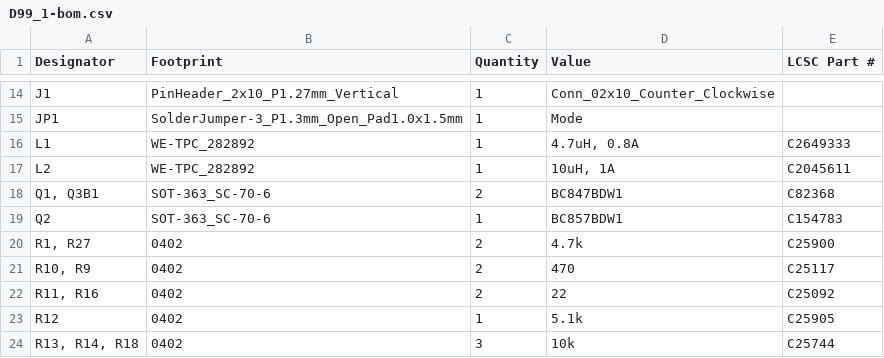
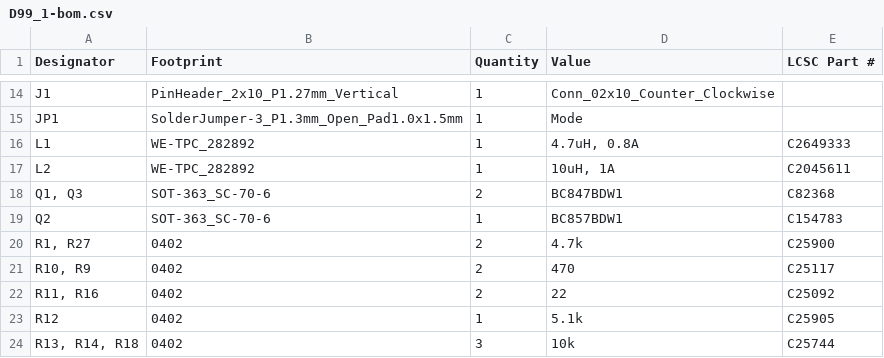
Before and after one commit to git4dcc/RTB_D99, a CSV file: gerber/D99_1-bom.csv, drawn as a sheet; only a part is shown, gaps mark what is left out.

```diff
--- a/gerber/D99_1-bom.csv
+++ b/gerber/D99_1-bom.csv
@@ -17,3 +17,3 @@ L1,WE-TPC_282892,1,"4.7uH, 0.8A",C2649333
 L2,WE-TPC_282892,1,"10uH, 1A",C2045611
-"Q1, Q3B1",SOT-363_SC-70-6,2,BC847BDW1,C82368
+"Q1, Q3",SOT-363_SC-70-6,2,BC847BDW1,C82368
 Q2,SOT-363_SC-70-6,1,BC857BDW1,C154783
```
Also changed, not shown: gerber/D99_1-designators.csv, gerber/D99_1-pos.csv, 9 other files.
